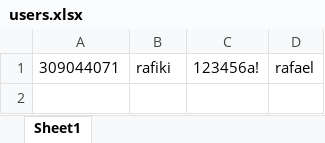
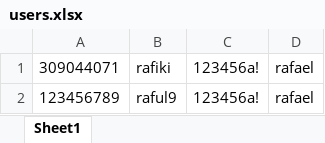
Before and after one commit to SubZeroX9/Health-Care-united, an Excel workbook: users.xlsx, sheet Sheet1, drawn as a sheet; values as stored, in another font and other column widths than the file's, no borders; the diff names each change by its address in the sheet, - before the commit and + after, or states it on an @@ line.

```diff
--- a/users.xlsx (sheet Sheet1)
+++ b/users.xlsx (sheet Sheet1)
+row 2: 123456789 | raful9 | 123456a! | rafael
```
Also changed, not shown: 11 other files.
